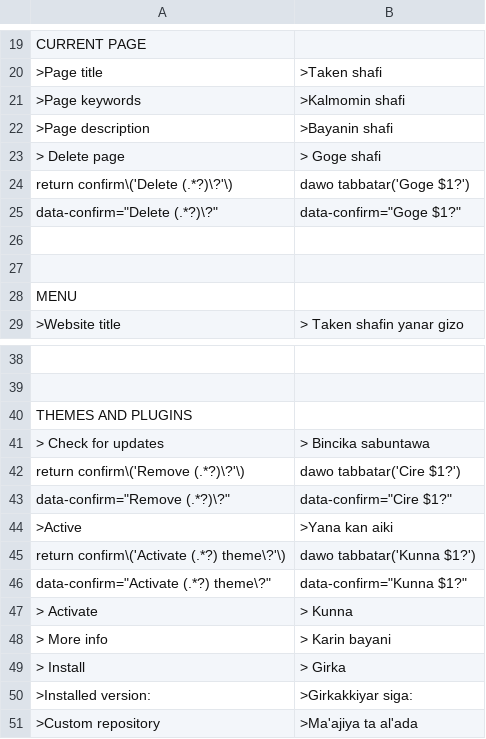
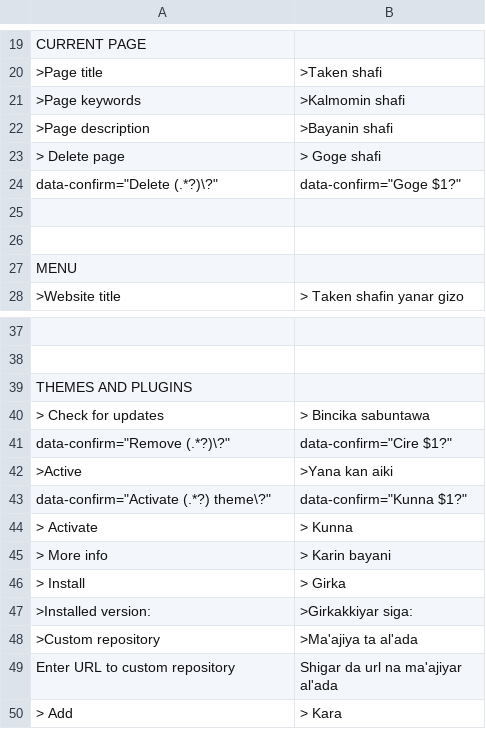
Before and after one commit to robiso/translation-hausa, a CSV file: hau.csv, drawn as a sheet; only a part is shown, gaps mark what is left out; the shorter side is filled out with more unchanged rows.

Commit message:
translation-hausa 1.0.3: delete confirms compile again
The rows for the old `return confirm('...')` shape of the Delete, Remove and
Activate theme confirms had machine-translated the JavaScript itself (for
example `return confirm('Delete home?')` became `dawo tabbatar('Goge home?')`),
so on WonderCMS 3.6.0 and older the onclick no longer compiled and the browser
deleted the page, file or theme with no confirmation at all.

Those three rows are removed, so on 3.6.0 and older the confirm works again in
English. The 3.7.0 `data-confirm` rows added in 1.0.2 are valid and stay.
The three Hausa strings for the old shape (Delete, Remove, Activate theme) are
wanted from a Hausa speaker; none are invented here.

Tested on WonderCMS 3.1.4, 3.4.3, 3.6.0 and the 3.7.0 candidate under PHP 8.5:
every confirm onclick compiles, no PHP warnings or deprecations from the plugin.

```diff
--- a/hau.csv
+++ b/hau.csv
@@ -23,3 +23,2 @@ CURRENT PAGE
     "> Delete page","> Goge shafi"
-    "return confirm\('Delete (.*?)\?'\)","dawo tabbatar('Goge $1?')"
     "data-confirm=""Delete (.*?)\?""","data-confirm=""Goge $1?"""
@@ -41,6 +40,4 @@ THEMES AND PLUGINS
     "> Check for updates","> Bincika sabuntawa"
-    "return confirm\('Remove (.*?)\?'\)","dawo tabbatar('Cire $1?')"
     "data-confirm=""Remove (.*?)\?""","data-confirm=""Cire $1?"""
     ">Active",">Yana kan aiki"
-    "return confirm\('Activate (.*?) theme\?'\)","dawo tabbatar('Kunna $1?')"
     "data-confirm=""Activate (.*?) theme\?""","data-confirm=""Kunna $1?"""
```
Also changed, not shown: 2 other files.
